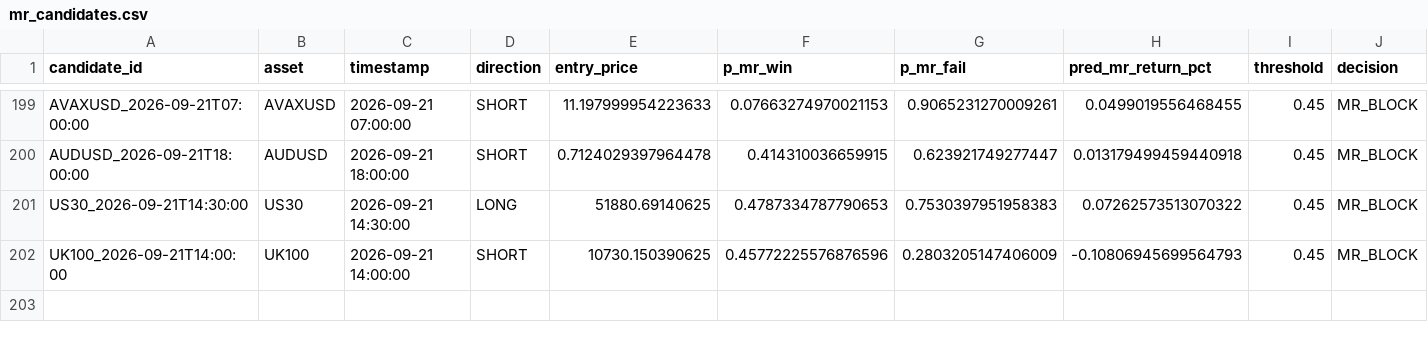
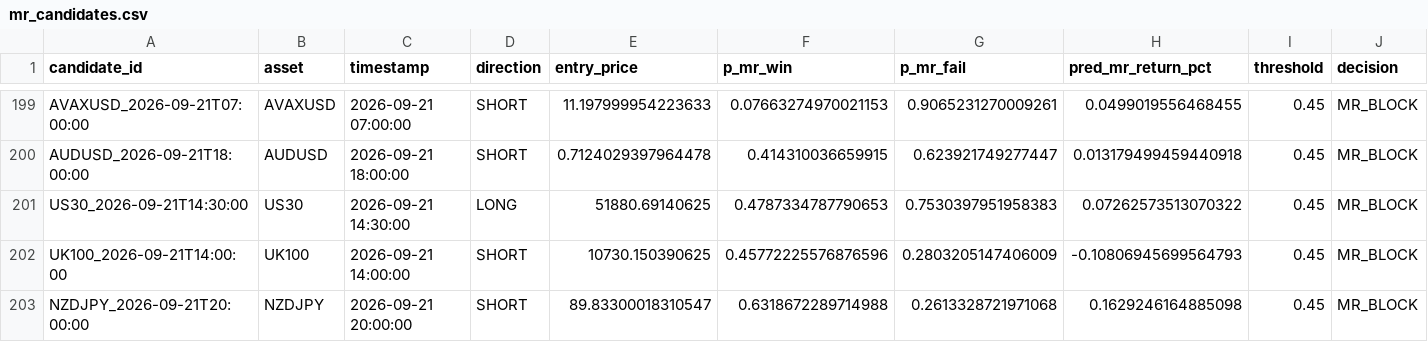
Before and after one commit to NeefPoom/Tradingstrategy01, a CSV file: data/forward/mr_candidates.csv, drawn as a sheet; only a part is shown, gaps mark what is left out; rows hold the shown columns only; the diff names each change by its address in the sheet, - before the commit and + after, or states it on an @@ line.

```diff
--- a/data/forward/mr_candidates.csv
+++ b/data/forward/mr_candidates.csv
+row 203: NZDJPY_2026-09-21T20:00:00 | NZDJPY | 2026-09-21 20:00:00 | SHORT | 89.83300018310547 | 0.6318672289714988 | 0.2613328721971068 | 0.1629246164885098 | 0.45 | MR_BLOCK
```
Also changed, not shown: data/prices/NAS100_1h_yahoo.csv, data/prices/UK100_1h_yahoo.csv, 57 other files.
